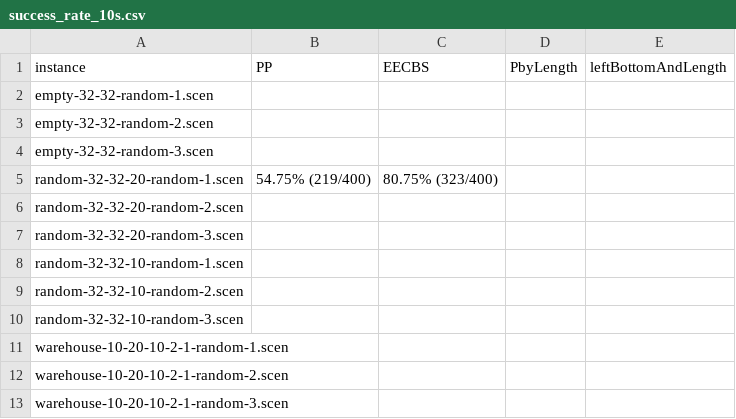
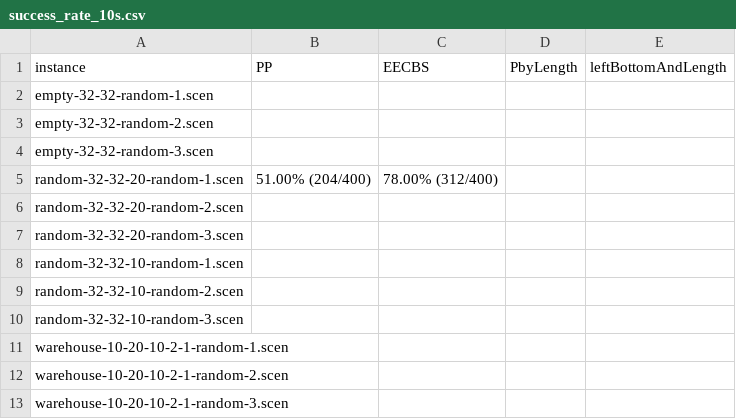
Before and after one commit to ssfc/MAPF-LNS-02, a CSV file: result/success_rate_10s.csv, drawn as a sheet.

```diff
--- a/result/success_rate_10s.csv
+++ b/result/success_rate_10s.csv
@@ -4,3 +4,3 @@ empty-32-32-random-2.scen,
 empty-32-32-random-3.scen,
-random-32-32-20-random-1.scen,54.75% (219/400),80.75% (323/400)
+random-32-32-20-random-1.scen,51.00% (204/400),78.00% (312/400)
 random-32-32-20-random-2.scen,
```
Also changed, not shown: 1 other file.
